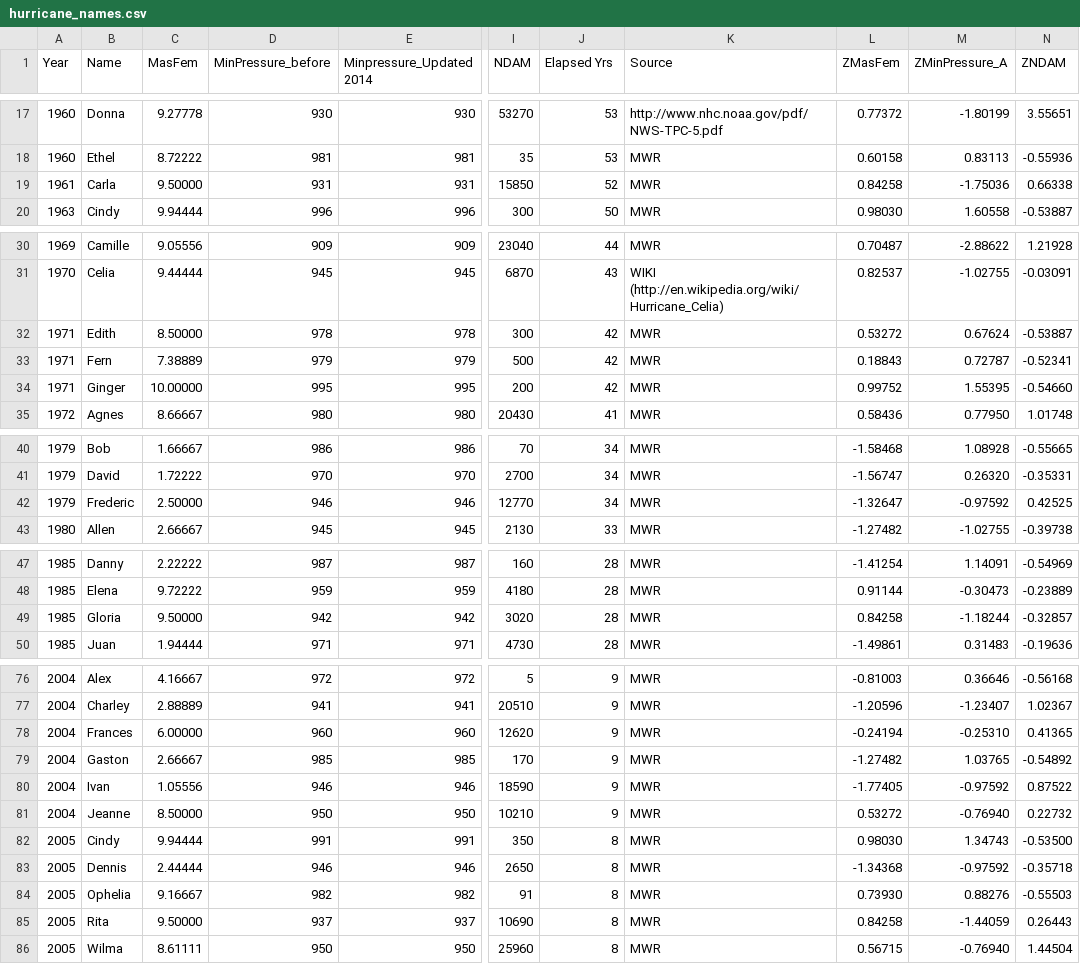
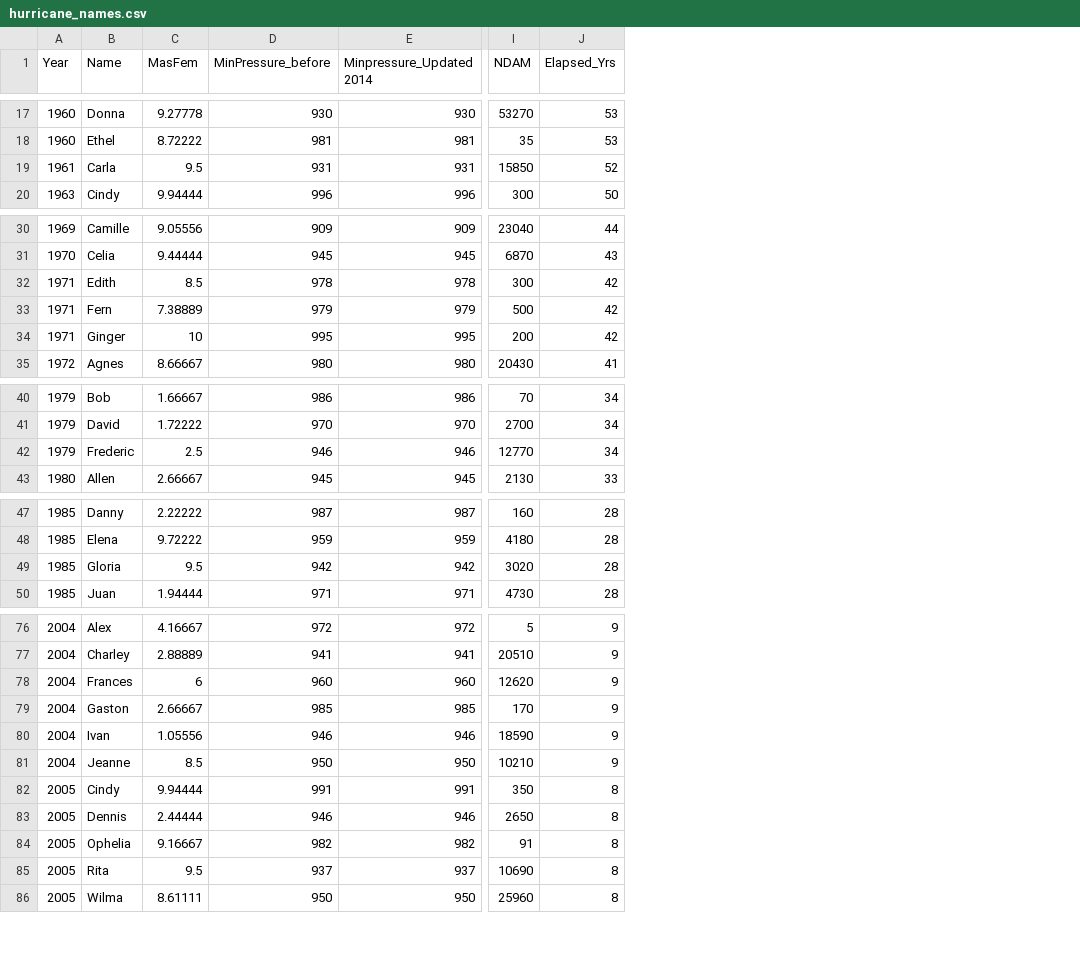
Before and after one commit to tbonne/IntroPychStats, a CSV file: data/hurricane_names.csv, drawn as a sheet; only a part is shown, gaps mark what is left out; the diff covers the shown part only; the diff names each change by its address in the sheet, - before the commit and + after, or states it on an @@ line.

```diff
--- a/data/hurricane_names.csv
+++ b/data/hurricane_names.csv
-column K (Source), rows 17-20: http://www.nhc.noaa.gov/pdf/NWS-TPC-5.pdf | MWR | MWR | MWR; rows 30-35: MWR | WIKI (http://en.wikipedia.org/wiki/Hurricane_Celia) | MWR | MWR | MWR | MWR; rows 40-43: all MWR; rows 47-50: all MWR; rows 76-86: all MWR
-column L (ZMasFem), rows 17-20: 0.77372 | 0.60158 | 0.84258 | 0.98030; rows 30-35: 0.70487 | 0.82537 | 0.53272 | 0.18843 | 0.99752 | 0.58436; rows 40-43: -1.58468 | -1.56747 | -1.32647 | -1.27482; rows 47-50: -1.41254 | 0.91144 | 0.84258 | -1.49861; rows 76-86: -0.81003 | -1.20596 | -0.24194 | -1.27482 | -1.77405 | 0.53272 | 0.98030 | -1.34368 | 0.73930 | 0.84258 | 0.56715
-column M (ZMinPressure_A), rows 17-20: -1.80199 | 0.83113 | -1.75036 | 1.60558; rows 30-35: -2.88622 | -1.02755 | 0.67624 | 0.72787 | 1.55395 | 0.77950; rows 40-43: 1.08928 | 0.26320 | -0.97592 | -1.02755; rows 47-50: 1.14091 | -0.30473 | -1.18244 | 0.31483; rows 76-86: 0.36646 | -1.23407 | -0.25310 | 1.03765 | -0.97592 | -0.76940 | 1.34743 | -0.97592 | 0.88276 | -1.44059 | -0.76940
-column N (ZNDAM), rows 17-20: 3.55651 | -0.55936 | 0.66338 | -0.53887; rows 30-35: 1.21928 | -0.03091 | -0.53887 | -0.52341 | -0.54660 | 1.01748; rows 40-43: -0.55665 | -0.35331 | 0.42525 | -0.39738; rows 47-50: -0.54969 | -0.23889 | -0.32857 | -0.19636; rows 76-86: -0.56168 | 1.02367 | 0.41365 | -0.54892 | 0.87522 | 0.22732 | -0.53500 | -0.35718 | -0.55503 | 0.26443 | 1.44504
-J1: Elapsed Yrs
+J1: Elapsed_Yrs
-C19 (MasFem): 9.50000
+C19 (MasFem): 9.5
-C32 (MasFem): 8.50000
+C32 (MasFem): 8.5
-C34 (MasFem): 10.00000
+C34 (MasFem): 10
-C42 (MasFem): 2.50000
+C42 (MasFem): 2.5
-C49 (MasFem): 9.50000
+C49 (MasFem): 9.5
-C78 (MasFem): 6.00000
+C78 (MasFem): 6
-C81 (MasFem): 8.50000
+C81 (MasFem): 8.5
-C85 (MasFem): 9.50000
+C85 (MasFem): 9.5
```
Also changed, not shown: 6 removed rows and 5 edited cells elsewhere in this file.
